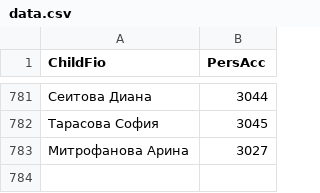
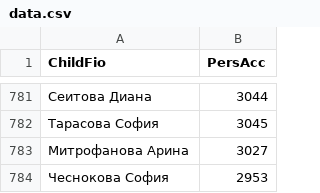
Before and after one commit to dshi4vlg-beep/qr, a CSV file: data.csv, drawn as a sheet; only a part is shown, gaps mark what is left out.

Commit message:
Update data.csv

```diff
--- a/data.csv
+++ b/data.csv
@@ -783 +783,2 @@ ChildFio;PersAcc
 Митрофанова Арина;3027
+Чеснокова София;2953
```
